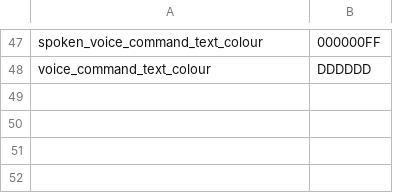
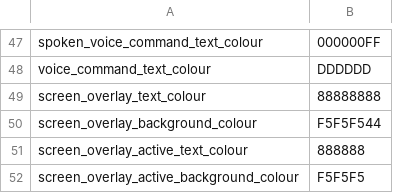
Before and after one commit to chaosparrot/talon_hud, a CSV file: themes/light/theme.csv, drawn as a sheet; only a part is shown, gaps mark what is left out; the diff names each change by its address in the sheet, - before the commit and + after, or states it on an @@ line.

Commit message:
Started working on proper implementation of the screen overlay widget Added focus poller to track where the current Talon focus is Added active regions that turn on and off depending on the mouse position Added focus indicator to the status bar Fixed a crash in the context menu related to the latest bugfixes

```diff
--- a/themes/light/theme.csv
+++ b/themes/light/theme.csv
+row 49: screen_overlay_text_colour | 88888888
+row 50: screen_overlay_background_colour | F5F5F544
+row 51: screen_overlay_active_text_colour | 888888
+row 52: screen_overlay_active_background_colour | F5F5F5
```
Also changed, not shown: themes/dark/theme.csv, 11 other files.
